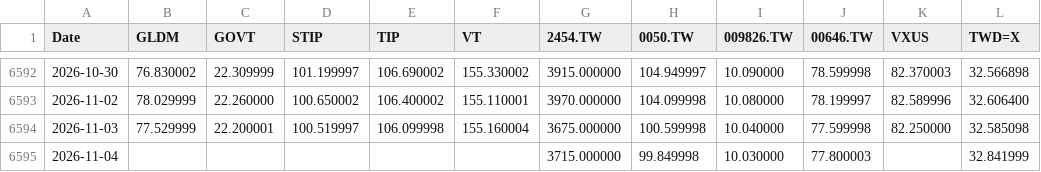
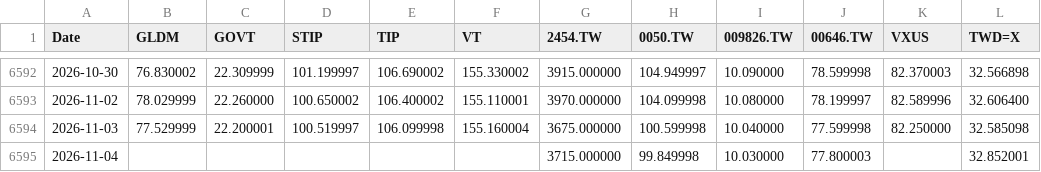
Before and after one commit to Nowar/sspp-try, a CSV file: data/prices.csv, drawn as a sheet; only a part is shown, gaps mark what is left out.

```diff
--- a/data/prices.csv
+++ b/data/prices.csv
@@ -6594,2 +6594,2 @@ Date,GLDM,GOVT,STIP,TIP,VT,2454.TW,0050.TW,009826.TW,00646.TW,VXUS,TWD=X
 2026-11-03,77.529999,22.200001,100.519997,106.099998,155.160004,3675.000000,100.599998,10.040000,77.599998,82.250000,32.585098
-2026-11-04,,,,,,3715.000000,99.849998,10.030000,77.800003,,32.841999
+2026-11-04,,,,,,3715.000000,99.849998,10.030000,77.800003,,32.852001
```
